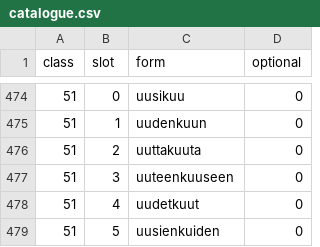
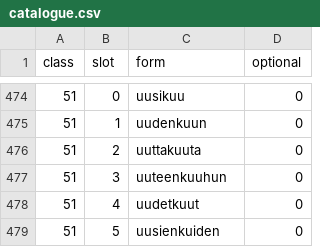
Before and after one commit to jiiihpeeh/torille, a CSV file: data/catalogue.csv, drawn as a sheet; only a part is shown, gaps mark what is left out.

Commit message:
fix(engine): clear the illegal-evidence gate
Class-18 short words take the -hVn illative (puuseehen, puuceehen). Class-25 taimi/lumi demote the full e-stem partitive and its possessive column (taimea, taimeani) to Repaired, keeping tainta/lunta. verta and miss are rejected as class-99 variants, and the class-51 uusikuu catalogue illative is uuteenkuuhun. Add a form predicate for evidence rules and record the remaining Wiktionary disagreements. Raw 5-lemma report: 321 illegal rows, all explained, no unmatched/ambiguous/stale rules; default report: 79316 confirmed, 8 missing, 9 not-plain, 0 illegal.

```diff
--- a/data/catalogue.csv
+++ b/data/catalogue.csv
@@ -476,3 +476,3 @@ class	slot	form	optional
 51	2	uuttakuuta	0
-51	3	uuteenkuuseen	0
+51	3	uuteenkuuhun	0
 51	4	uudetkuut	0
```
Also changed, not shown: 8 other files.
